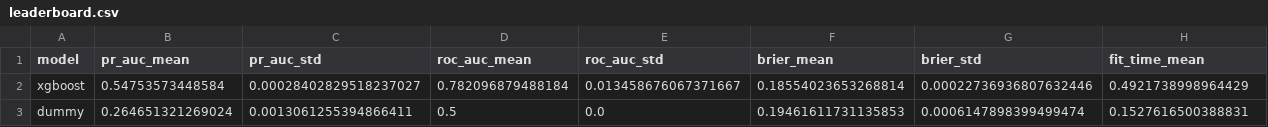
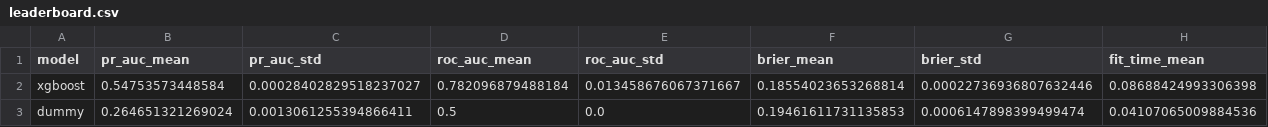
Before and after one commit to brej-29/customer-churn-mlops, a CSV file: reports/leaderboard.csv, drawn as a sheet.

```diff
--- a/reports/leaderboard.csv
+++ b/reports/leaderboard.csv
@@ -1,3 +1,3 @@
 model,pr_auc_mean,pr_auc_std,roc_auc_mean,roc_auc_std,brier_mean,brier_std,fit_time_mean
-xgboost,0.54753573448584,0.00028402829518237027,0.782096879488184,0.013458676067371667,0.18554023653268814,0.00022736936807632446,0.4921738998964429
-dummy,0.264651321269024,0.0013061255394866411,0.5,0.0,0.19461611731135853,0.0006147898399499474,0.1527616500388831
+xgboost,0.54753573448584,0.00028402829518237027,0.782096879488184,0.013458676067371667,0.18554023653268814,0.00022736936807632446,0.08688424993306398
+dummy,0.264651321269024,0.0013061255394866411,0.5,0.0,0.19461611731135853,0.0006147898399499474,0.04107065009884536
```
Also changed, not shown: catboost_info/time_left.tsv, reports/imbalance_experiment.csv, 12 other files.
